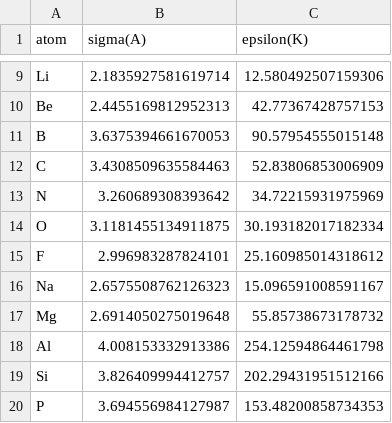
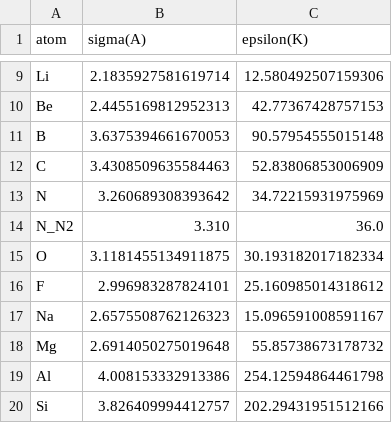
Before and after one commit to SimonEnsemble/BlochCages, a CSV file: co_testing/data/forcefields/UFF.csv, drawn as a sheet; only a part is shown, gaps mark what is left out; the shorter side is filled out with more unchanged rows; the diff names each change by its address in the sheet, - before the commit and + after, or states it on an @@ line.

```diff
--- a/co_testing/data/forcefields/UFF.csv
+++ b/co_testing/data/forcefields/UFF.csv
+row 14: N_N2 | 3.310 | 36.0
```
Also changed, not shown: co_testing/data/atomicmasses.csv, mo_testing/data/atomicmasses.csv, 3 other files.
